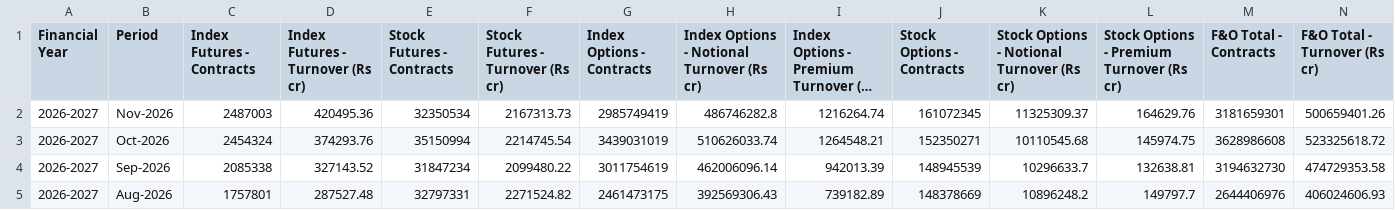
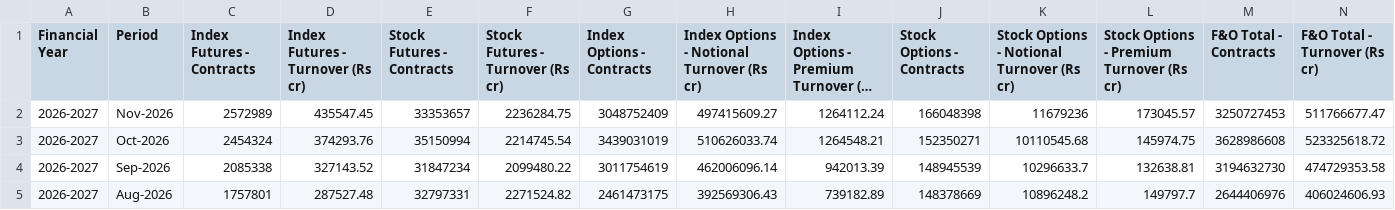
Before and after one commit to Vaibhav130195/NSE-F-O-Turnover-Data, a CSV file: monthly.csv, drawn as a sheet; only a part is shown; long unchanged cells end in …; the diff covers the shown part only; the diff names each change by its address in the sheet, - before the commit and + after, or states it on an @@ line.

Commit message:
Update monthly.csv

```diff
--- a/monthly.csv
+++ b/monthly.csv
-C2 (Index Futures - Contracts): 2487003
+C2 (Index Futures - Contracts): 2572989
-D2 (Index Futures - Turnover (Rs cr)): 420495.36
+D2 (Index Futures - Turnover (Rs cr)): 435547.45
-E2 (Stock Futures - Contracts): 32350534
+E2 (Stock Futures - Contracts): 33353657
-F2 (Stock Futures - Turnover (Rs cr)): 2167313.73
+F2 (Stock Futures - Turnover (Rs cr)): 2236284.75
-G2 (Index Options - Contracts): 2985749419
+G2 (Index Options - Contracts): 3048752409
-H2: 486746282.8
+H2: 497415609.27
-I2: 1216264.74
+I2: 1264112.24
-J2 (Stock Options - Contracts): 161072345
+J2 (Stock Options - Contracts): 166048398
-K2: 11325309.37
+K2: 11679236
-L2: 164629.76
+L2: 173045.57
-M2 (F&O Total - Contracts): 3181659301
+M2 (F&O Total - Contracts): 3250727453
-N2 (F&O Total - Turnover (Rs cr)): 500659401.26
+N2 (F&O Total - Turnover (Rs cr)): 511766677.47
```
Also changed, not shown: 2 edited cells elsewhere in this file.
